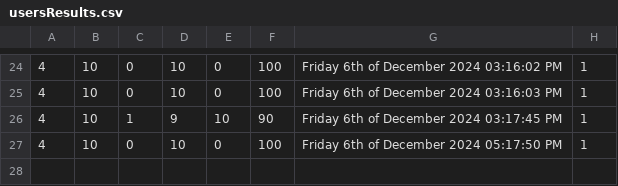
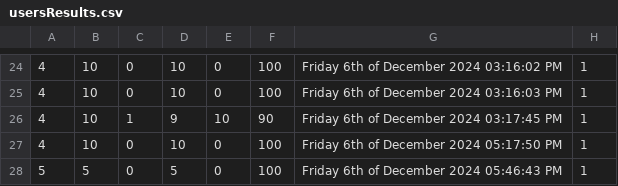
Before and after one commit to kostyantinkaschko/testPhp, a CSV file: database/usersResults.csv, drawn as a sheet; only a part is shown, gaps mark what is left out.

```diff
--- a/database/usersResults.csv
+++ b/database/usersResults.csv
@@ -27 +27,2 @@
 4,10,0,10,0,100,"Friday 6th of December 2024 05:17:50 PM",1
+5,5,0,5,0,100,"Friday 6th of December 2024 05:46:43 PM",1
```
Also changed, not shown: database/users.csv, 5 other files.
